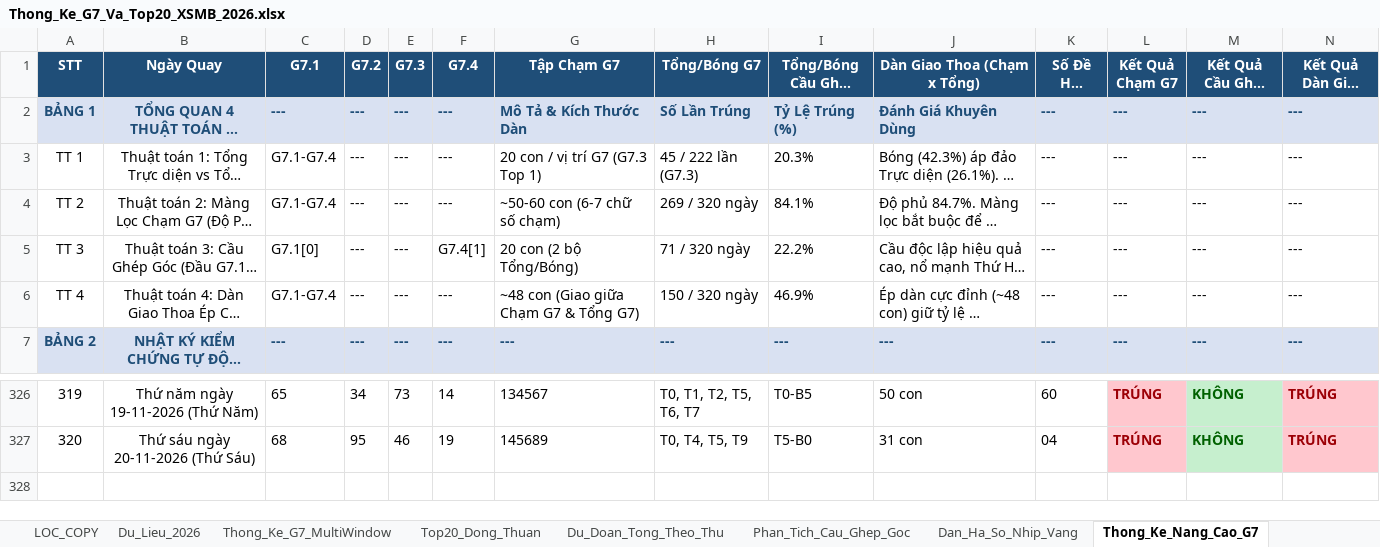
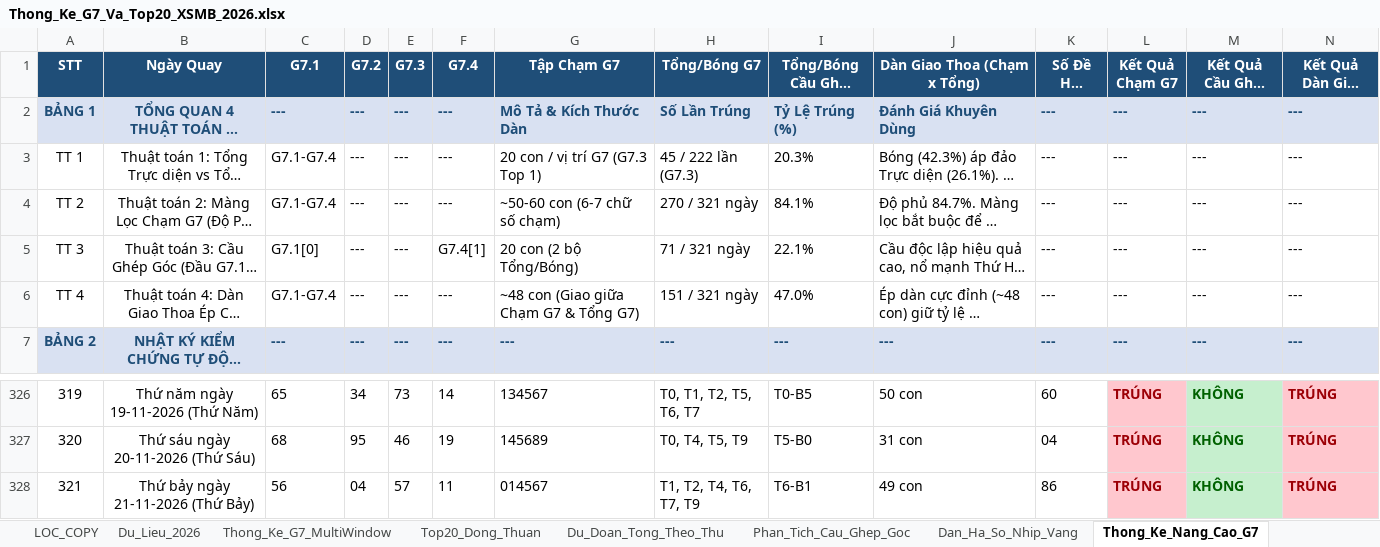
Before and after one commit to happiness2286-dot/67up97, an Excel workbook: Thong_Ke_G7_Va_Top20_XSMB_2026.xlsx, sheet Thong_Ke_Nang_Cao_G7, drawn as a sheet; only a part is shown, gaps mark what is left out; long unchanged cells end in …; values as stored, in another font and other column widths than the file's, no borders; rows hold the shown columns only; the diff names each change by its address in the sheet, - before the commit and + after, or states it on an @@ line.

```diff
--- a/Thong_Ke_G7_Va_Top20_XSMB_2026.xlsx (sheet Thong_Ke_Nang_Cao_G7)
+++ b/Thong_Ke_G7_Va_Top20_XSMB_2026.xlsx (sheet Thong_Ke_Nang_Cao_G7)
-H4 (Tổng/Bóng G7): 269 / 320 ngày
+H4 (Tổng/Bóng G7): 270 / 321 ngày
-H5 (Tổng/Bóng G7): 71 / 320 ngày
+H5 (Tổng/Bóng G7): 71 / 321 ngày
-I5 (Tổng/Bóng Cầu Ghép Góc): 22.2%
+I5 (Tổng/Bóng Cầu Ghép Góc): 22.1%
-H6 (Tổng/Bóng G7): 150 / 320 ngày
+H6 (Tổng/Bóng G7): 151 / 321 ngày
-I6 (Tổng/Bóng Cầu Ghép Góc): 46.9%
+I6 (Tổng/Bóng Cầu Ghép Góc): 47.0%
+row 328: 321 | Thứ bảy ngày 21-11-2026 (Thứ Bảy) | 56 | 04 | 57 | 11 | 014567 | T1, T2, T4, T6, T7, T9 | T6-B1 | 49 con | 86 | TRÚNG | KHÔNG | TRÚNG
```
Also changed, not shown: sheet Top20_Dong_Thuan, sheet Dan_Ha_So_Nhip_Vang, sheet Du_Lieu_2026, sheet Lich_Su_Nuoi_Khung_3Ngay, sheet Thong_Ke_G7_MultiWindow, sheet Du_Doan_Tong_Theo_Thu, 2 more sheets, 9 other files.
